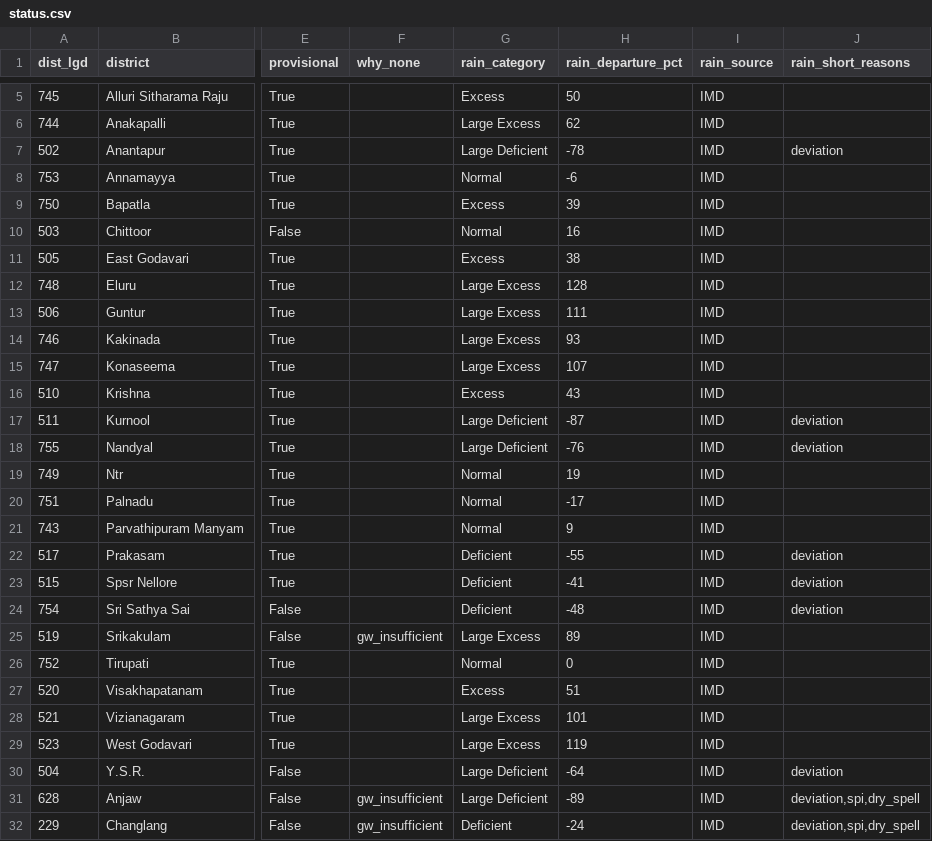
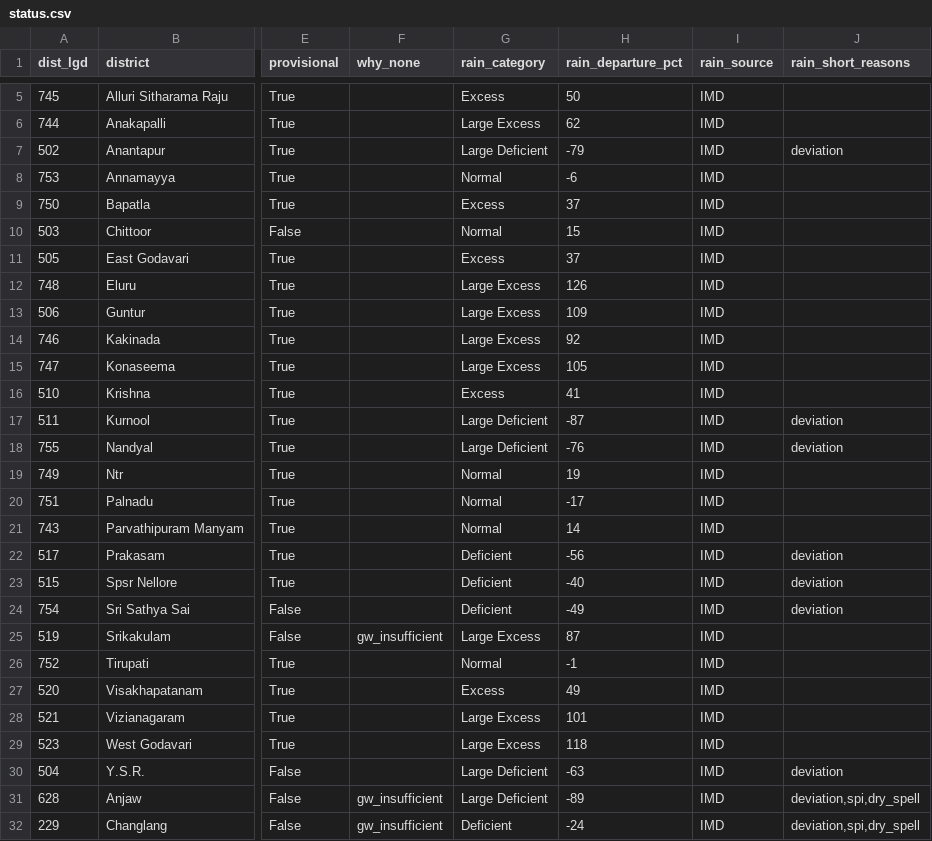
Before and after one commit to Rushikeshay/India_Drought_Tracker, a CSV file: web/data/status.csv, drawn as a sheet; only a part is shown, gaps mark what is left out; the diff covers the shown part only; the diff names each change by its address in the sheet, - before the commit and + after, or states it on an @@ line.

```diff
--- a/web/data/status.csv
+++ b/web/data/status.csv
-H7 (rain_departure_pct): -78
+H7 (rain_departure_pct): -79
-H9 (rain_departure_pct): 39
+H9 (rain_departure_pct): 37
-H10 (rain_departure_pct): 16
+H10 (rain_departure_pct): 15
-H11 (rain_departure_pct): 38
+H11 (rain_departure_pct): 37
-H12 (rain_departure_pct): 128
+H12 (rain_departure_pct): 126
-H13 (rain_departure_pct): 111
+H13 (rain_departure_pct): 109
-H14 (rain_departure_pct): 93
+H14 (rain_departure_pct): 92
-H15 (rain_departure_pct): 107
+H15 (rain_departure_pct): 105
-H16 (rain_departure_pct): 43
+H16 (rain_departure_pct): 41
-H21 (rain_departure_pct): 9
+H21 (rain_departure_pct): 14
-H22 (rain_departure_pct): -55
+H22 (rain_departure_pct): -56
-H23 (rain_departure_pct): -41
+H23 (rain_departure_pct): -40
-H24 (rain_departure_pct): -48
+H24 (rain_departure_pct): -49
-H25 (rain_departure_pct): 89
+H25 (rain_departure_pct): 87
-H26 (rain_departure_pct): 0
+H26 (rain_departure_pct): -1
-H27 (rain_departure_pct): 51
+H27 (rain_departure_pct): 49
-H29 (rain_departure_pct): 119
+H29 (rain_departure_pct): 118
-H30 (rain_departure_pct): -64
+H30 (rain_departure_pct): -63
```
Also changed, not shown: 73 edited cells elsewhere in this file, 5 other files.
